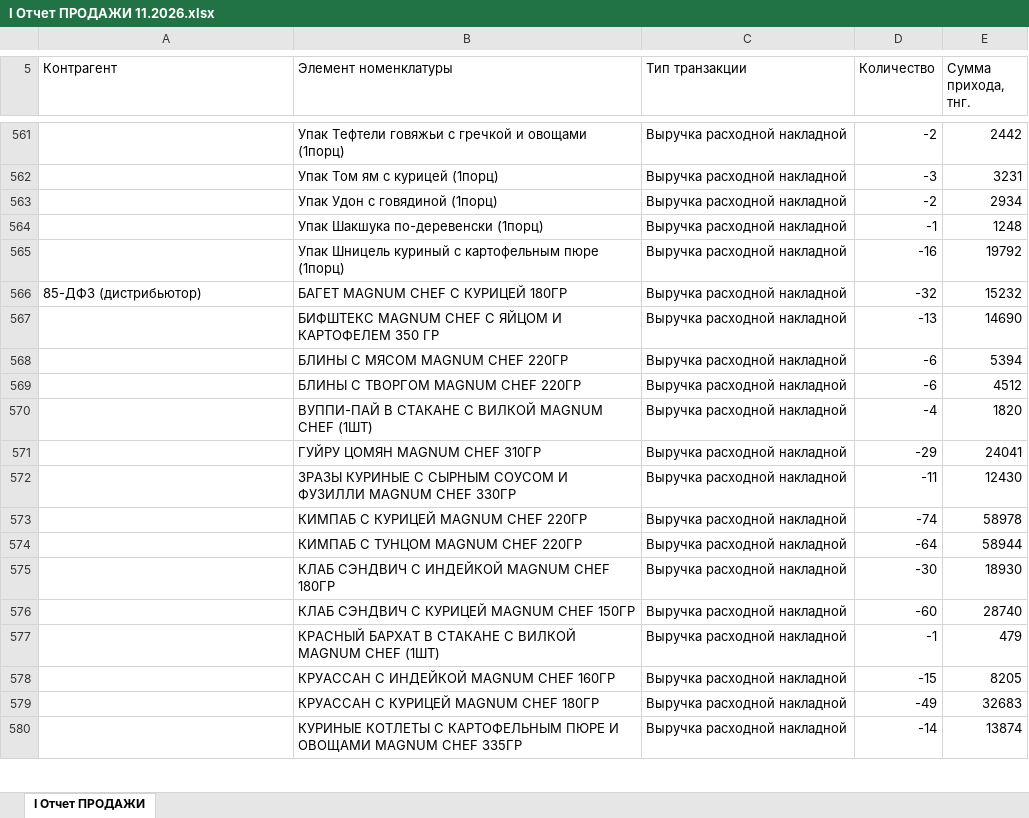
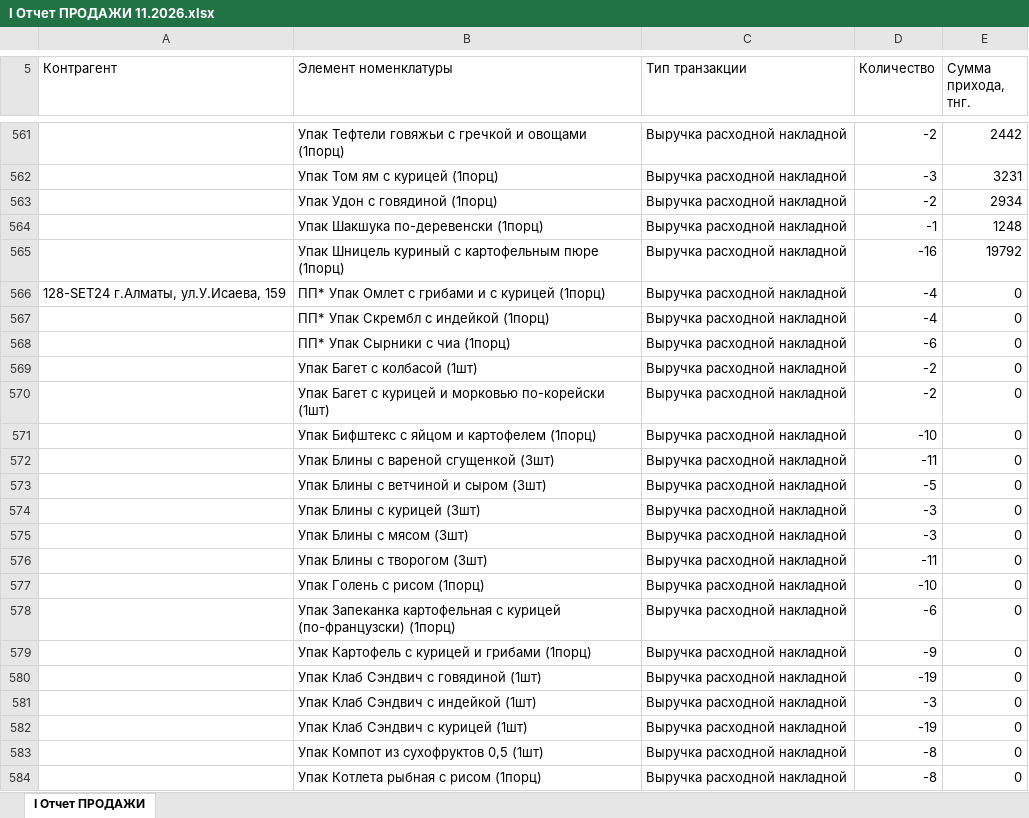
Before and after one commit to Olgagerassimenko/fin-director, an Excel workbook: I Отчет ПРОДАЖИ 11.2026.xlsx, sheet I Отчет ПРОДАЖИ, drawn as a sheet; only a part is shown, gaps mark what is left out; the shorter side is filled out with more unchanged rows; values as stored, in another font and other column widths than the file's, no borders; the diff covers the shown part only; the diff names each change by its address in the sheet, - before the commit and + after, or states it on an @@ line.

```diff
--- a/I Отчет ПРОДАЖИ 11.2026.xlsx (sheet I Отчет ПРОДАЖИ)
+++ b/I Отчет ПРОДАЖИ 11.2026.xlsx (sheet I Отчет ПРОДАЖИ)
+row 566: 128-SET24 г.Алматы, ул.У.Исаева, 159 | ПП* Упак Омлет с грибами и с курицей (1порц) | Выручка расходной накладной | -4 | 0
+row 567:  | ПП* Упак Скрембл с индейкой (1порц) | Выручка расходной накладной | -4 | 0
+row 568:  | ПП* Упак Сырники с чиа (1порц) | Выручка расходной накладной | -6 | 0
+row 569:  | Упак Багет с колбасой (1шт) | Выручка расходной накладной | -2 | 0
+row 570:  | Упак Багет с курицей и морковью по-корейски (1шт) | Выручка расходной накладной | -2 | 0
+row 571:  | Упак Бифштекс с яйцом и картофелем (1порц) | Выручка расходной накладной | -10 | 0
+row 572:  | Упак Блины с вареной сгущенкой (3шт) | Выручка расходной накладной | -11 | 0
+row 573:  | Упак Блины с ветчиной и сыром (3шт) | Выручка расходной накладной | -5 | 0
+row 574:  | Упак Блины с курицей (3шт) | Выручка расходной накладной | -3 | 0
+row 575:  | Упак Блины с мясом (3шт) | Выручка расходной накладной | -3 | 0
+row 576:  | Упак Блины с творогом (3шт) | Выручка расходной накладной | -11 | 0
+row 577:  | Упак Голень с рисом (1порц) | Выручка расходной накладной | -10 | 0
+row 578:  | Упак Запеканка картофельная с курицей (по-французски) (1порц) | Выручка расходной накладной | -6 | 0
+row 579:  | Упак Картофель с курицей и грибами (1порц) | Выручка расходной накладной | -9 | 0
+row 580:  | Упак Клаб Сэндвич с говядиной (1шт) | Выручка расходной накладной | -19 | 0
+row 581:  | Упак Клаб Сэндвич с индейкой (1шт) | Выручка расходной накладной | -3 | 0
+row 582:  | Упак Клаб Сэндвич с курицей (1шт) | Выручка расходной накладной | -19 | 0
+row 583:  | Упак Компот из сухофруктов 0,5 (1шт) | Выручка расходной накладной | -8 | 0
+row 584:  | Упак Котлета рыбная с рисом (1порц) | Выручка расходной накладной | -8 | 0
```
Also changed, not shown: 24 added rows, 1 removed row and 3 edited cells elsewhere in this sheet, I Отчет ПРОДАЖИ 01.2026.xlsx, I Отчет ПРОДАЖИ 02.2026.xlsx, 43 other files.
